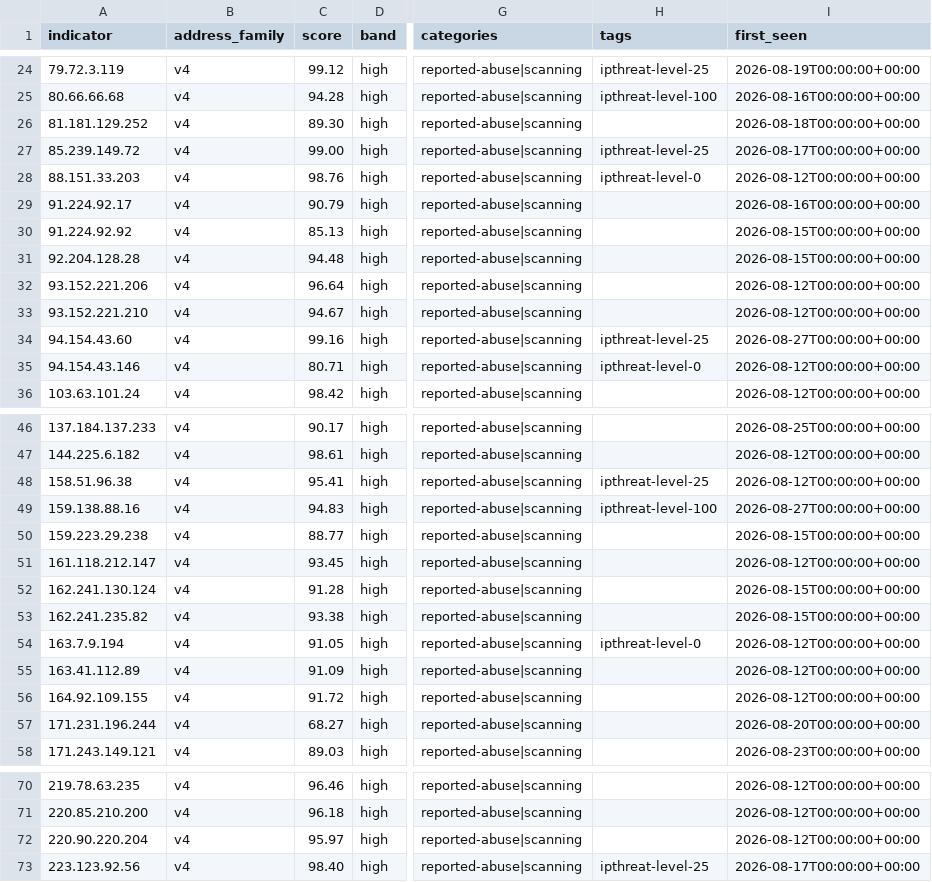
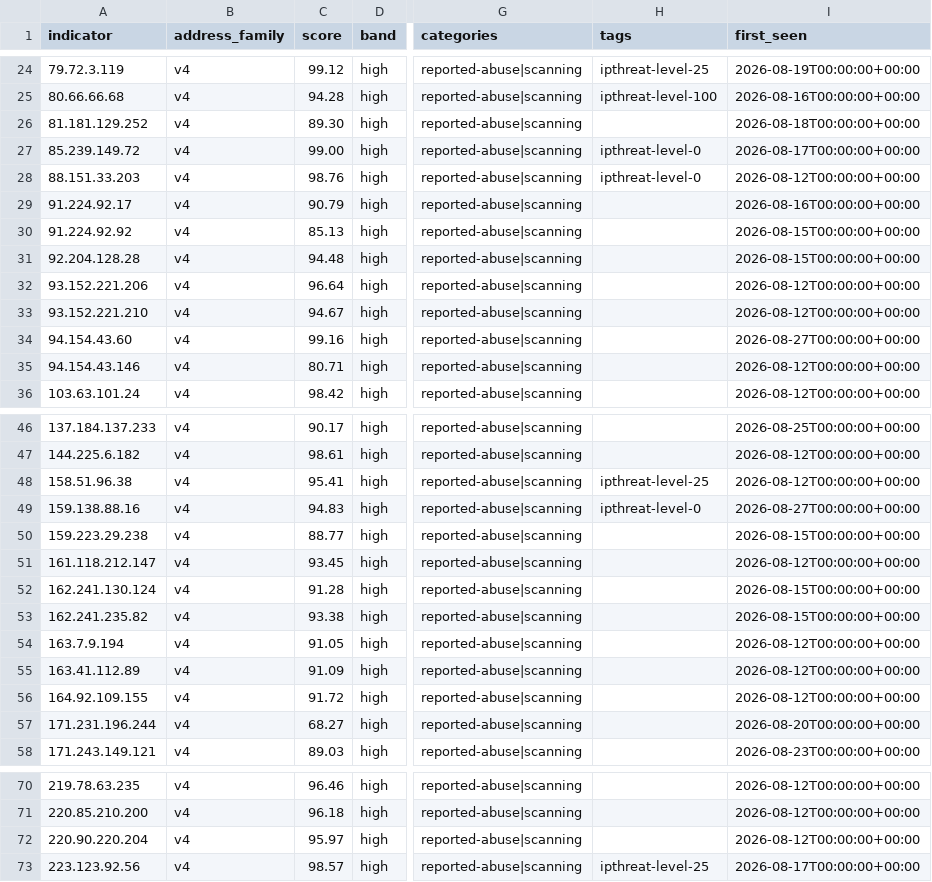
Before and after one commit to neilweitzel/xfeeds, a CSV file: feeds/clean/all.csv, drawn as a sheet; only a part is shown, gaps mark what is left out; the diff names each change by its address in the sheet, - before the commit and + after, or states it on an @@ line.

```diff
--- a/feeds/clean/all.csv
+++ b/feeds/clean/all.csv
-H27 (tags): ipthreat-level-25
+H27 (tags): ipthreat-level-0
-H34 (tags): ipthreat-level-25
+H34 (tags): (empty)
-H35 (tags): ipthreat-level-0
+H35 (tags): (empty)
-H49 (tags): ipthreat-level-100
+H49 (tags): ipthreat-level-0
-H54 (tags): ipthreat-level-0
+H54 (tags): (empty)
-C73 (score): 98.40
+C73 (score): 98.57
```
Also changed, not shown: 50 other files.
